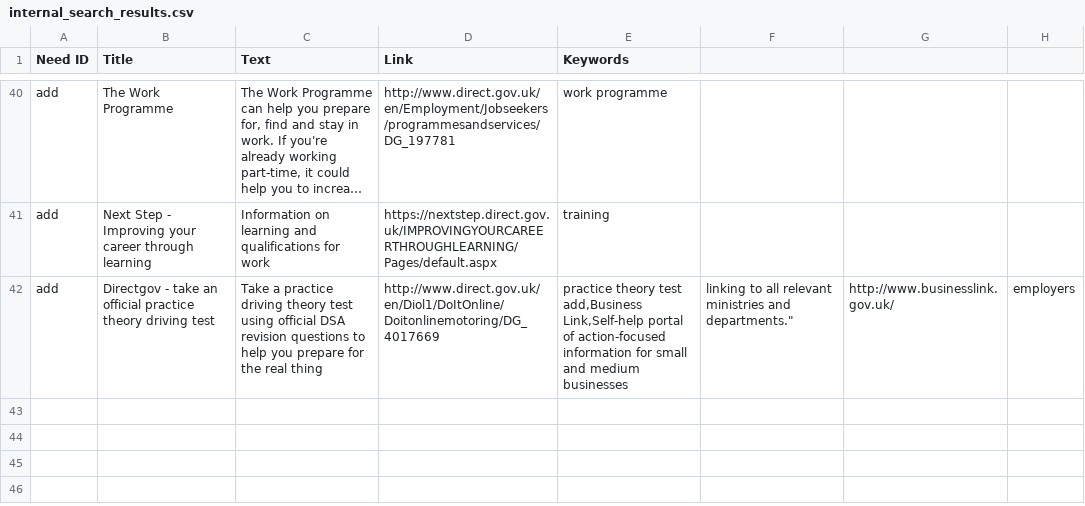
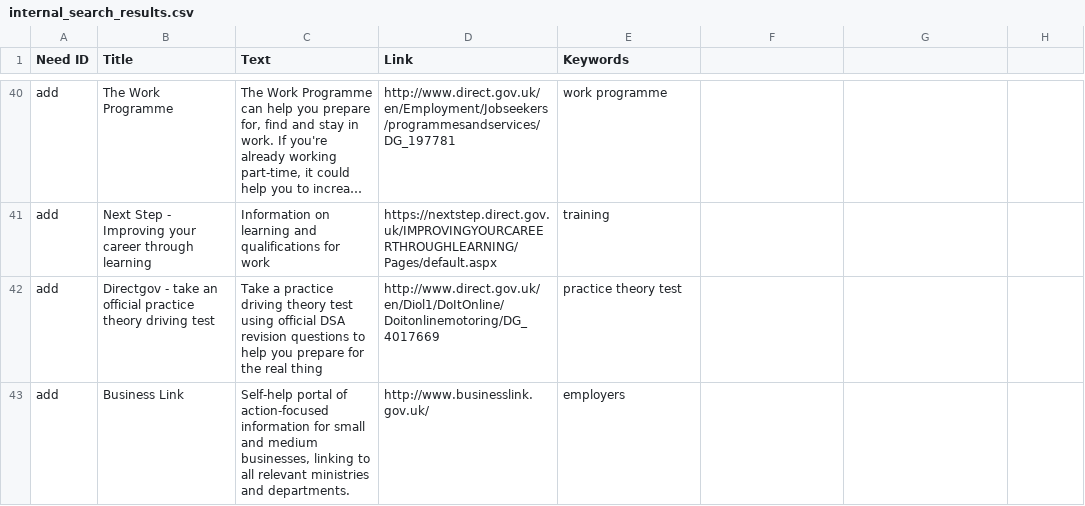
Before and after one commit to alphagov/recommended-links, a CSV file: data/index/internal_search_results.csv, drawn as a sheet; only a part is shown, gaps mark what is left out; long unchanged cells end in …; ↵ is a line break in a cell; the diff names each change by its address in the sheet, - before the commit and + after, or states it on an @@ line.

Commit message:
Update data/index/internal_search_results.csv

```diff
--- a/data/index/internal_search_results.csv
+++ b/data/index/internal_search_results.csv
-E42 (Keywords): …theory test ↵ add,Business Link,Self-help portal of action-focused information for small and medium businesses
+E42 (Keywords): …theory test
-F42: linking to all relevant ministries and departments."
+F42: (empty)
-G42: http://www.businesslink.gov.uk/
+G42: (empty)
-H42: employers
+H42: (empty)
+row 43: add | Business Link | Self-help portal of action-focused information for small and medium businesses, linking to all relevant ministries and departments. | http://www.businesslink.gov.uk/ | employers
```
